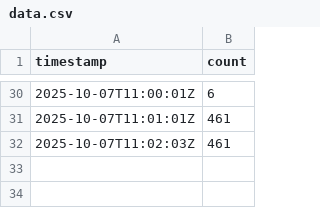
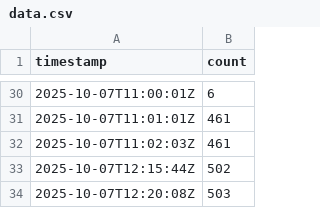
Before and after one commit to Zawaer/moonshot-signup-count, a CSV file: data.csv, drawn as a sheet; only a part is shown, gaps mark what is left out.

```diff
--- a/data.csv
+++ b/data.csv
@@ -32 +32,3 @@ timestamp,count
 2025-10-07T11:02:03Z,461
+2025-10-07T12:15:44Z,502
+2025-10-07T12:20:08Z,503
```
Also changed, not shown: 2 other files.
